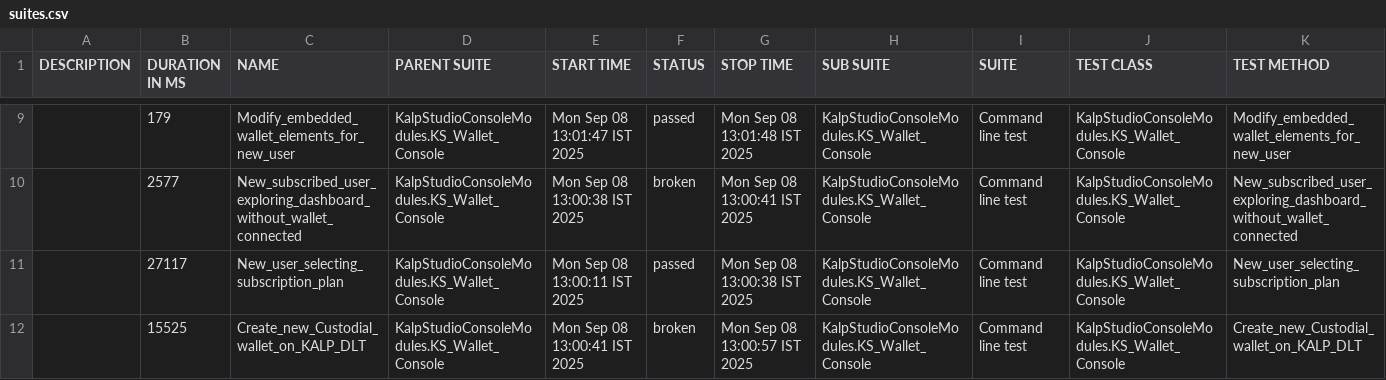
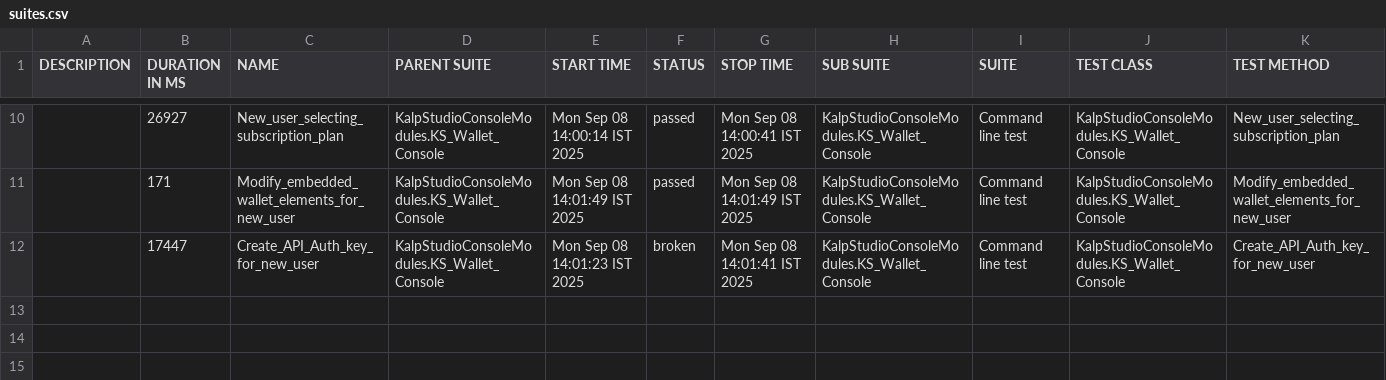
Before and after one commit to shahabp2e/Kalp-automation-allure-report, a CSV file: data/suites.csv, drawn as a sheet; only a part is shown, gaps mark what is left out; the diff covers the shown part only.

```diff
--- a/data/suites.csv
+++ b/data/suites.csv
@@ -9,4 +10,3 @@
-"","179","Modify_embedded_wallet_elements_for_new_user","KalpStudioConsoleModules.KS_Wallet_Console","Mon Sep 08 13:01:47 IST 2025","passed","Mon Sep 08 13:01:48 IST 2025","KalpStudioConsoleModules.KS_Wallet_Console","Command line test","KalpStudioConsoleModules.KS_Wallet_Console","Modify_embedded_wallet_elements_for_new_user"
-"","2577","New_subscribed_user_exploring_dashboard_without_wallet_connected","KalpStudioConsoleModules.KS_Wallet_Console","Mon Sep 08 13:00:38 IST 2025","broken","Mon Sep 08 13:00:41 IST 2025","KalpStudioConsoleModules.KS_Wallet_Console","Command line test","KalpStudioConsoleModules.KS_Wallet_Console","New_subscribed_user_exploring_dashboard_without_wallet_connected"
-"","27117","New_user_selecting_subscription_plan","KalpStudioConsoleModules.KS_Wallet_Console","Mon Sep 08 13:00:11 IST 2025","passed","Mon Sep 08 13:00:38 IST 2025","KalpStudioConsoleModules.KS_Wallet_Console","Command line test","KalpStudioConsoleModules.KS_Wallet_Console","New_user_selecting_subscription_plan"
-"","15525","Create_new_Custodial_wallet_on_KALP_DLT","KalpStudioConsoleModules.KS_Wallet_Console","Mon Sep 08 13:00:41 IST 2025","broken","Mon Sep 08 13:00:57 IST 2025","KalpStudioConsoleModules.KS_Wallet_Console","Command line test","KalpStudioConsoleModules.KS_Wallet_Console","Create_new_Custodial_wallet_on_KALP_DLT"
+"","26927","New_user_selecting_subscription_plan","KalpStudioConsoleModules.KS_Wallet_Console","Mon Sep 08 14:00:14 IST 2025","passed","Mon Sep 08 14:00:41 IST 2025","KalpStudioConsoleModules.KS_Wallet_Console","Command line test","KalpStudioConsoleModules.KS_Wallet_Console","New_user_selecting_subscription_plan"
+"","171","Modify_embedded_wallet_elements_for_new_user","KalpStudioConsoleModules.KS_Wallet_Console","Mon Sep 08 14:01:49 IST 2025","passed","Mon Sep 08 14:01:49 IST 2025","KalpStudioConsoleModules.KS_Wallet_Console","Command line test","KalpStudioConsoleModules.KS_Wallet_Console","Modify_embedded_wallet_elements_for_new_user"
+"","17447","Create_API_Auth_key_for_new_user","KalpStudioConsoleModules.KS_Wallet_Console","Mon Sep 08 14:01:23 IST 2025","broken","Mon Sep 08 14:01:41 IST 2025","KalpStudioConsoleModules.KS_Wallet_Console","Command line test","KalpStudioConsoleModules.KS_Wallet_Console","Create_API_Auth_key_for_new_user"
```
Also changed, not shown: 1 added row and 30 edited cells elsewhere in this file, 37 other files.
